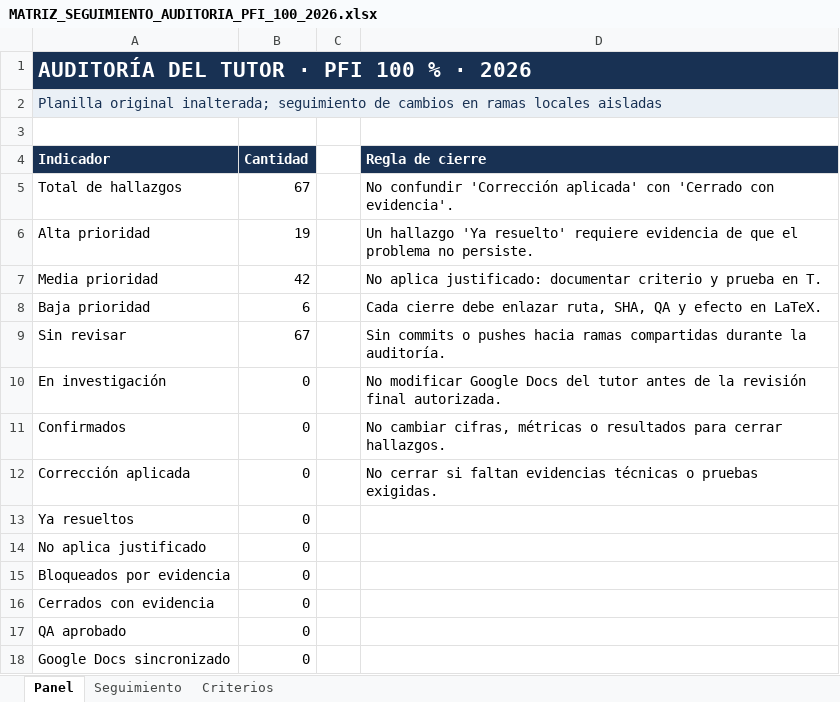
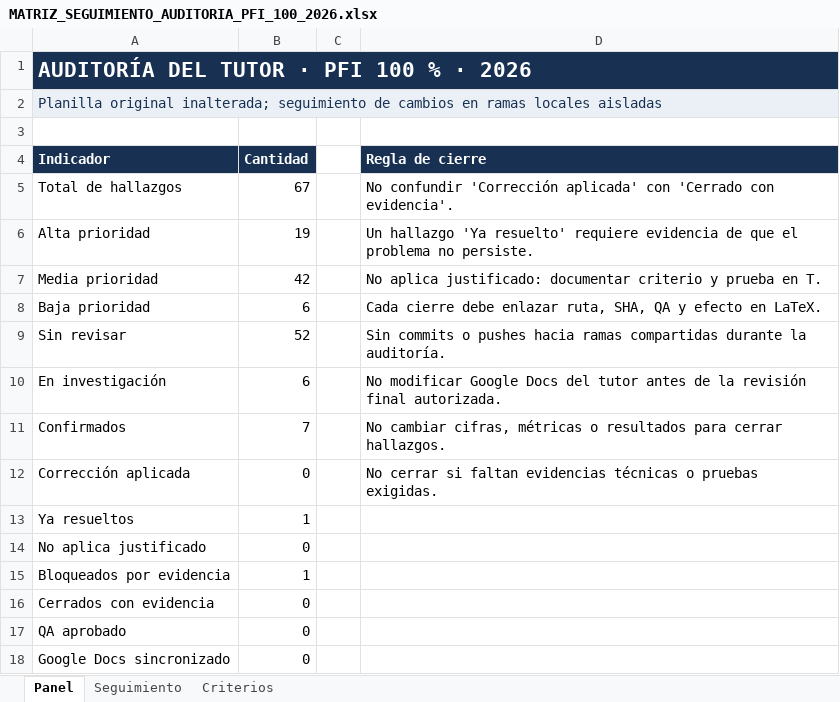
Before and after one commit to EnzoAA004/GestionadorLatex-Enzo_PFI_SEGUNDA_ENTREGA_WORK, an Excel workbook: docs/audit/pfi_100_tutor_2026_10_14/MATRIZ_SEGUIMIENTO_AUDITORIA_PFI_100_2026.xlsx, sheet Panel, drawn as a sheet; values as stored, in another font and other column widths than the file's, no borders; the diff names each change by its address in the sheet, - before the commit and + after, or states it on an @@ line.

```diff
--- a/docs/audit/pfi_100_tutor_2026_10_14/MATRIZ_SEGUIMIENTO_AUDITORIA_PFI_100_2026.xlsx (sheet Panel)
+++ b/docs/audit/pfi_100_tutor_2026_10_14/MATRIZ_SEGUIMIENTO_AUDITORIA_PFI_100_2026.xlsx (sheet Panel)
-B9 (Cantidad): 67
+B9 (Cantidad): 52
-B10 (Cantidad): 0
+B10 (Cantidad): 6
-B11 (Cantidad): 0
+B11 (Cantidad): 7
-B13 (Cantidad): 0
+B13 (Cantidad): 1
-B15 (Cantidad): 0
+B15 (Cantidad): 1
```
Also changed, not shown: sheet Seguimiento.
